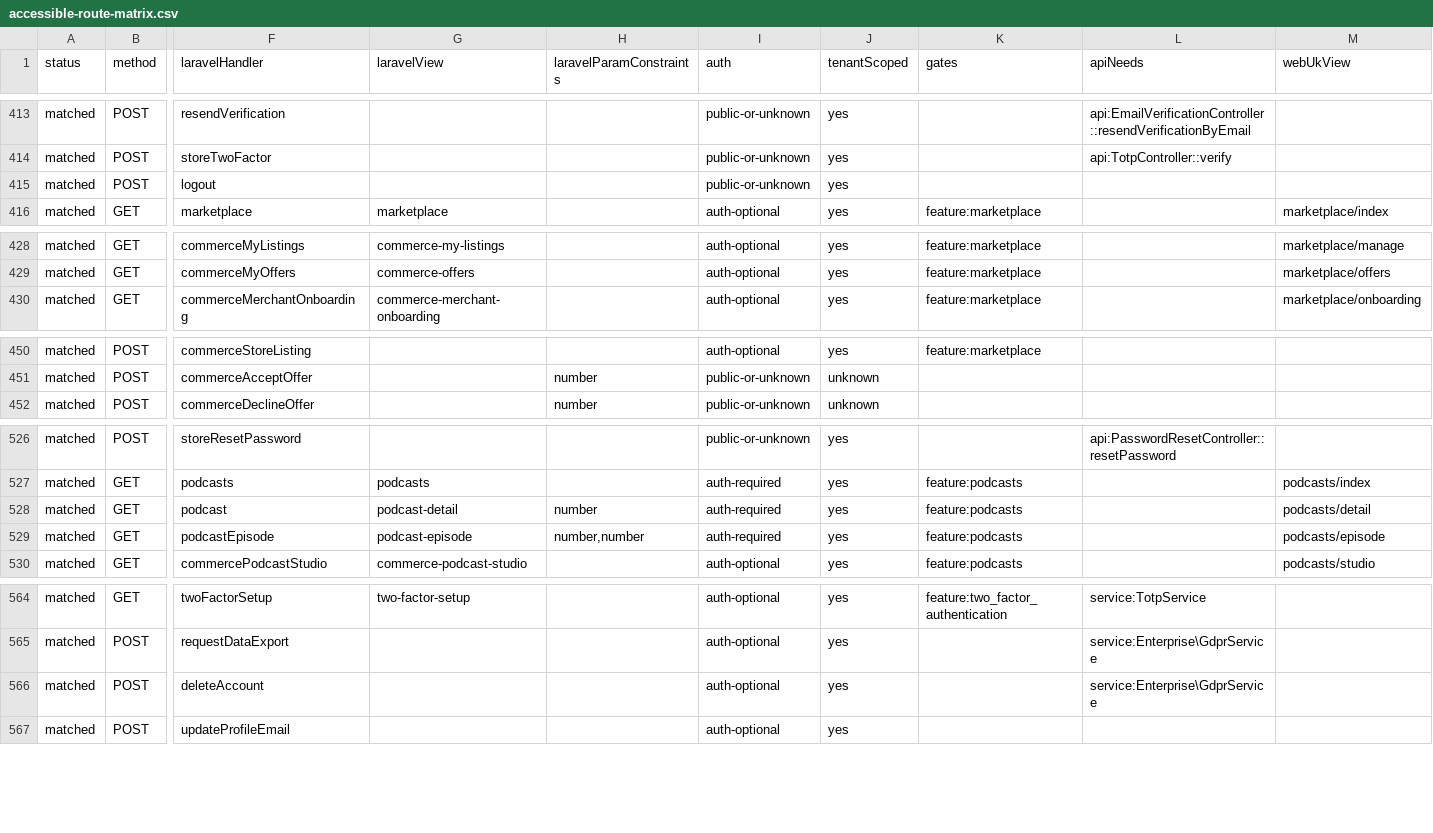
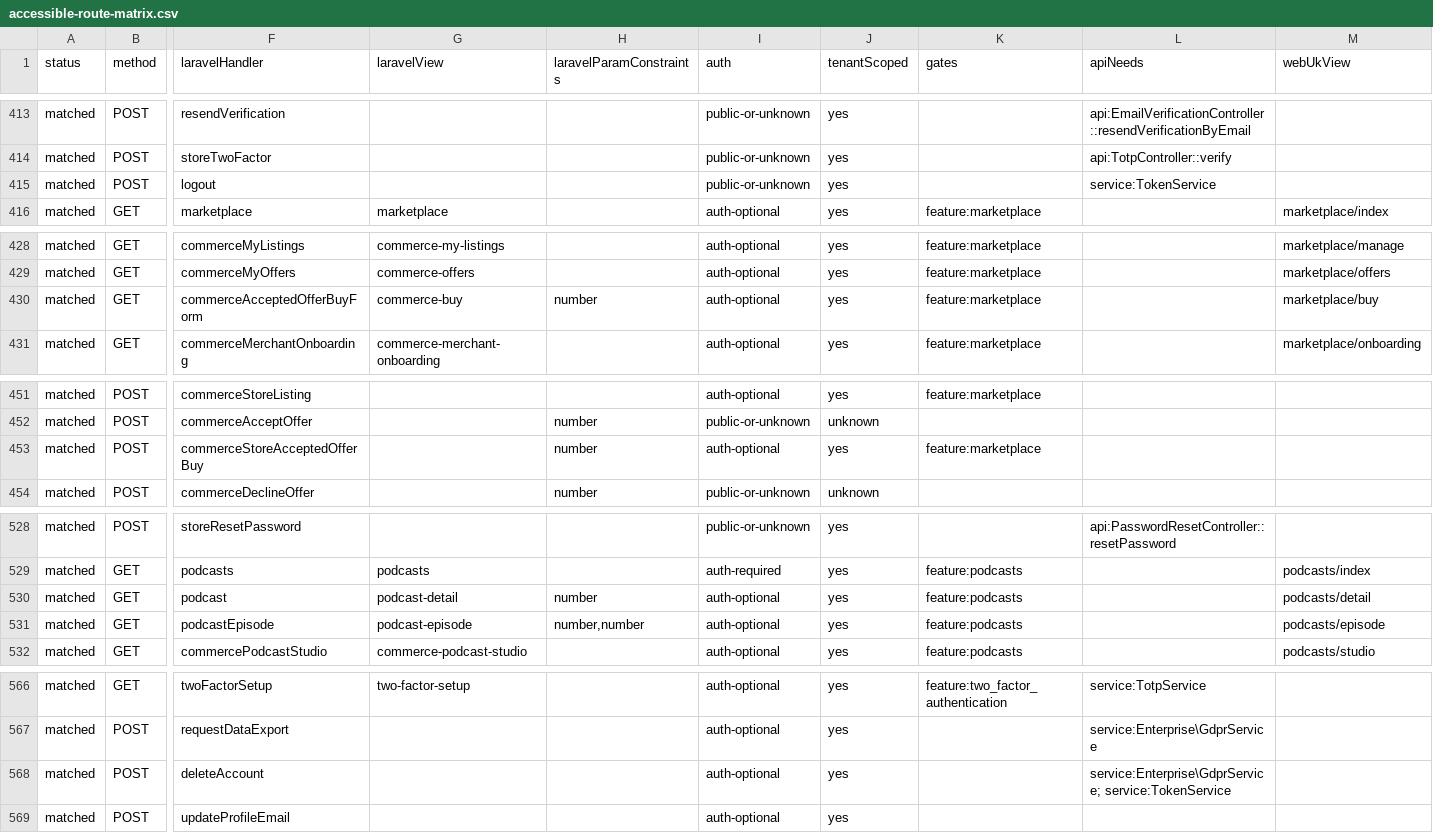
Before and after one commit to jasperfordesq-ai/api.project-nexus.net, a CSV file: apps/web-uk/docs/generated/accessible-route-matrix.csv, drawn as a sheet; only a part is shown, gaps mark what is left out; addresses are those after the commit; rows hold the shown columns only; the diff names each change by its address in the sheet, - before the commit and + after, or states it on an @@ line.

Commit message:
fix(web-uk): support accepted offer checkout

```diff
--- a/apps/web-uk/docs/generated/accessible-route-matrix.csv
+++ b/apps/web-uk/docs/generated/accessible-route-matrix.csv
-L415 (apiNeeds): (empty)
+L415 (apiNeeds): service:TokenService
+row 430: matched | GET | commerceAcceptedOfferBuyForm | commerce-buy | number | auth-optional | yes | feature:marketplace |  | marketplace/buy
+row 453: matched | POST | commerceStoreAcceptedOfferBuy |  | number | auth-optional | yes | feature:marketplace
-I530:I531 (auth): auth-required
+I530:I531 (auth): auth-optional
-L568 (apiNeeds): service:Enterprise\GdprService
+L568 (apiNeeds): service:Enterprise\GdprService; service:TokenService
```
Also changed, not shown: 19 other files.
